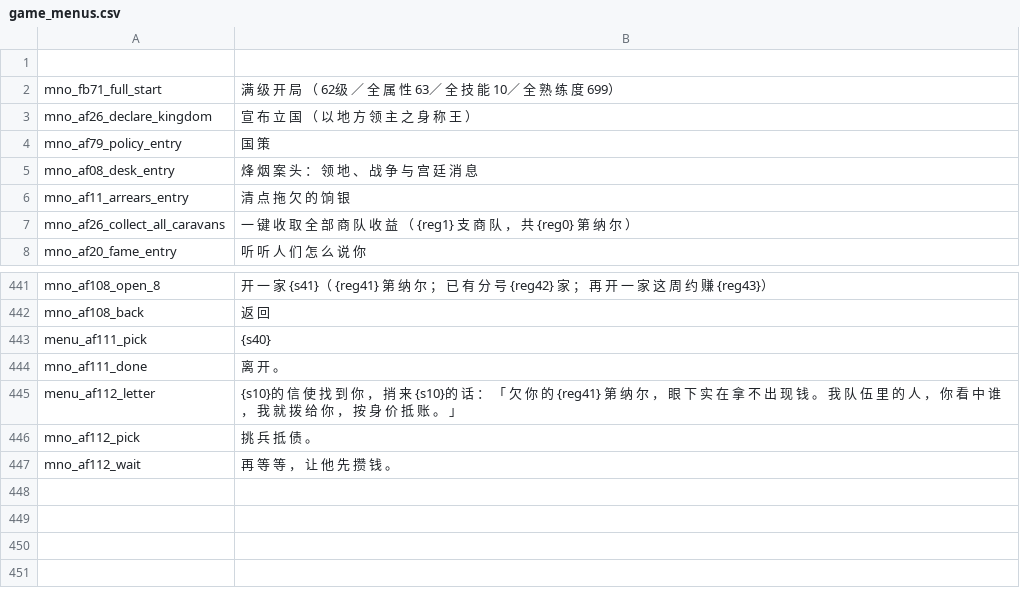
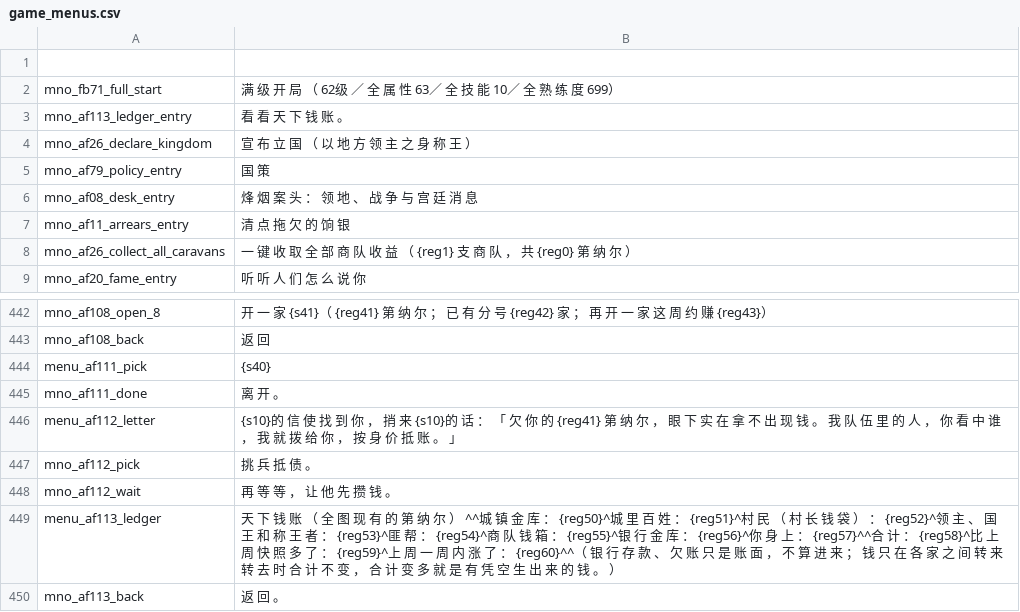
Before and after one commit to Augdgasjkh354-lang/ok, a CSV file: localization/cn_s/game_menus.csv, drawn as a sheet; only a part is shown, gaps mark what is left out; the diff names each change by its address in the sheet, - before the commit and + after, or states it on an @@ line.

```diff
--- a/localization/cn_s/game_menus.csv
+++ b/localization/cn_s/game_menus.csv
+row 3: mno_af113_ledger_entry | 看 看 天 下 钱 账 。
+row 449: menu_af113_ledger | 天 下 钱 账 （ 全 图 现 有 的 第 纳 尔 ） ^^城 镇 金 库 ： {reg50}^城 里 百 姓 ： {reg51}^村 民 （ 村 长 钱 袋 ） ： {reg52}^领 主 、 国 王 和 称 王 者 ： {reg53}^匪 帮 ： {reg54}^商 队 钱 箱 ： {reg55}^银 行 金 库 ： {reg56}^你 身 上 ： {reg57}^^合 计 ： {reg58}^比 上 周 快 照 多 了 ： {reg59}^上 周 一 周 内 涨 了 ： {reg60}^^（ 银 行 存 款 、 欠 账 只 是 账 面 ， 不 算 进 来 ； 钱 只 在 各 家 之 间 转 来 转 去 时 合 计 不 变 ， 合 计 变 多 就 是 有 凭 空 生 出 来 的 钱 。 ）
+row 450: mno_af113_back | 返 回 。
```
Also changed, not shown: localization/cns/game_menus.csv, 16 other files.
